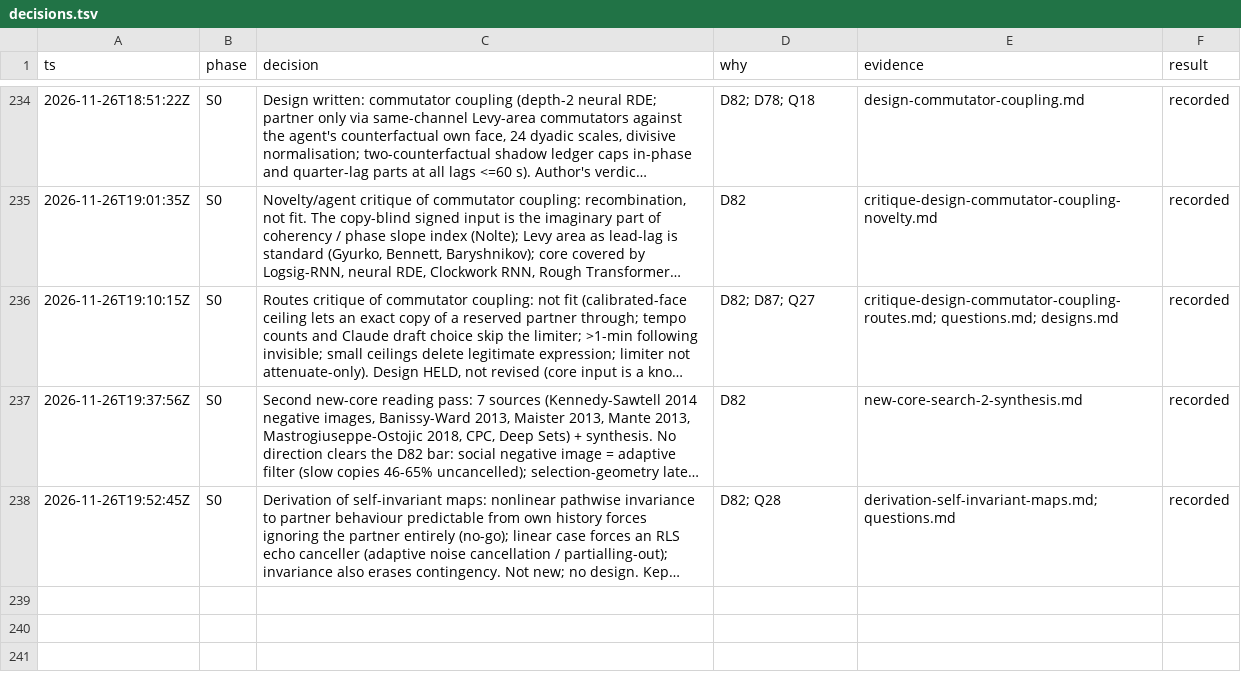
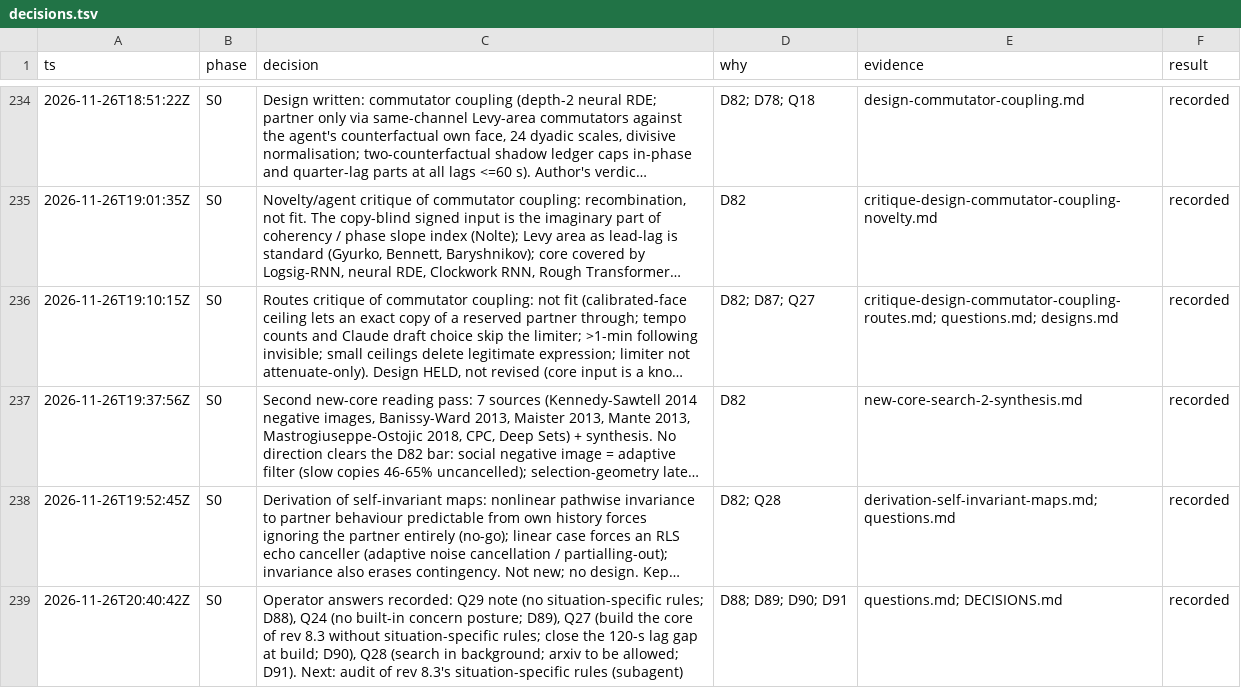
Before and after one commit to ailuruth/affect, a TSV file: decisions.tsv, drawn as a sheet; only a part is shown, gaps mark what is left out; long unchanged cells end in …; the diff names each change by its address in the sheet, - before the commit and + after, or states it on an @@ line.

```diff
--- a/decisions.tsv
+++ b/decisions.tsv
+row 239: 2026-11-26T20:40:42Z | S0 | Operator answers recorded: Q29 note (no situation-specific rules; D88), Q24 (no built-in concern posture; D89), Q27 (build the core of rev 8.3 without situation-specific rules; close the 120-s lag gap at build; D90), Q28 (search in background; arxiv to be allowed; D91). Next: audit of rev 8.3's situation-specific rules (subagent) | D88; D89; D90; D91 | questions.md; DECISIONS.md | recorded
```
Also changed, not shown: 2 other files.
